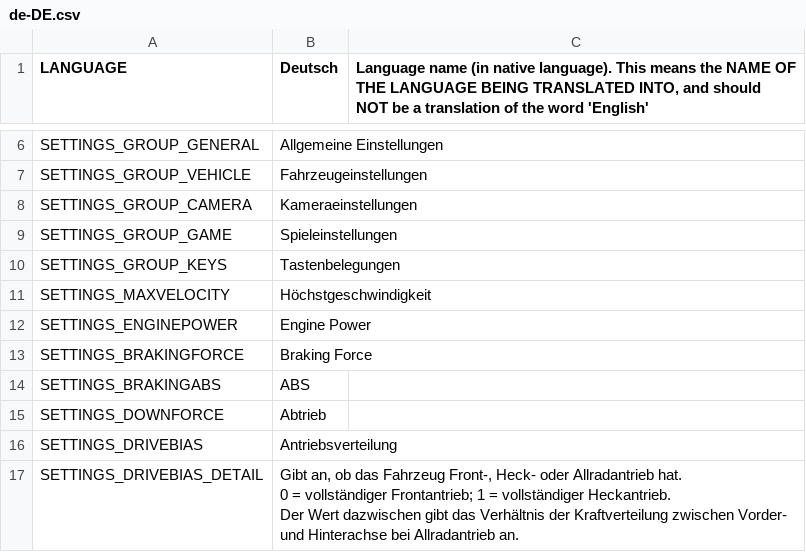
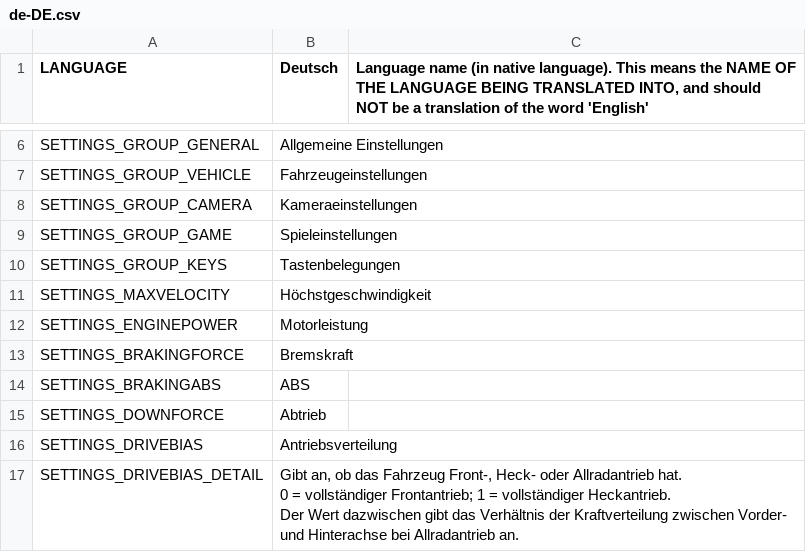
Before and after one commit to will258012/IOperateItRevisited, a CSV file: IOperateIt/Translations/de-DE.csv, drawn as a sheet; only a part is shown, gaps mark what is left out.

Commit message:
New translations en-en.csv (German)

```diff
--- a/IOperateIt/Translations/de-DE.csv
+++ b/IOperateIt/Translations/de-DE.csv
@@ -11,4 +11,4 @@
 "SETTINGS_MAXVELOCITY","Höchstgeschwindigkeit",""
-"SETTINGS_ENGINEPOWER","Engine Power",""
-"SETTINGS_BRAKINGFORCE","Braking Force",""
+"SETTINGS_ENGINEPOWER","Motorleistung",""
+"SETTINGS_BRAKINGFORCE","Bremskraft",""
 "SETTINGS_BRAKINGABS","ABS",""
```
